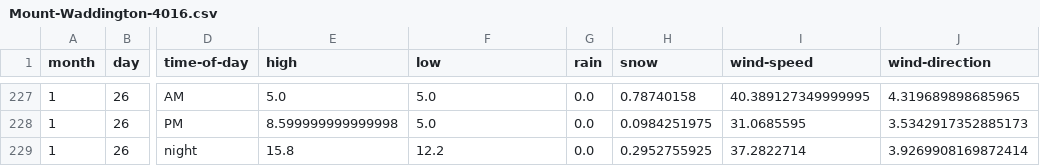
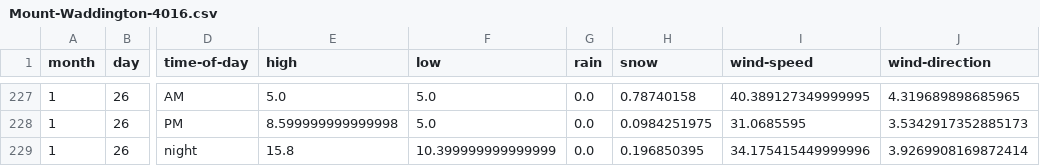
Before and after one commit to psathyrella/weatherhistory, a CSV file: mtwx/Mount-Waddington-4016.csv, drawn as a sheet; only a part is shown, gaps mark what is left out; the diff names each change by its address in the sheet, - before the commit and + after, or states it on an @@ line.

```diff
--- a/mtwx/Mount-Waddington-4016.csv
+++ b/mtwx/Mount-Waddington-4016.csv
-F229 (low): 12.2
+F229 (low): 10.399999999999999
-H229 (snow): 0.2952755925
+H229 (snow): 0.196850395
-I229 (wind-speed): 37.2822714
+I229 (wind-speed): 34.175415449999996
```
Also changed, not shown: mtwx/Mount-Olympus-2-2427.csv, mtwx/Mount-Rainier-4392.csv, 32 other files.
